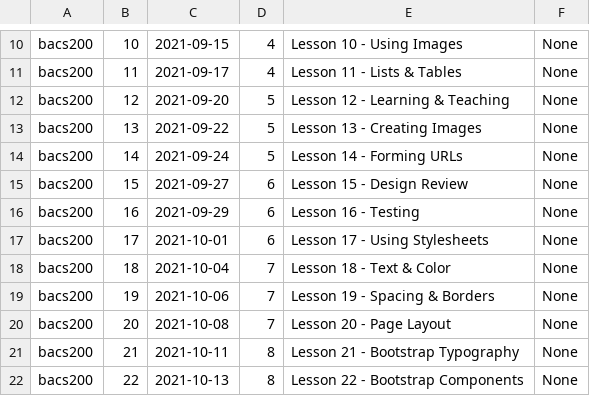
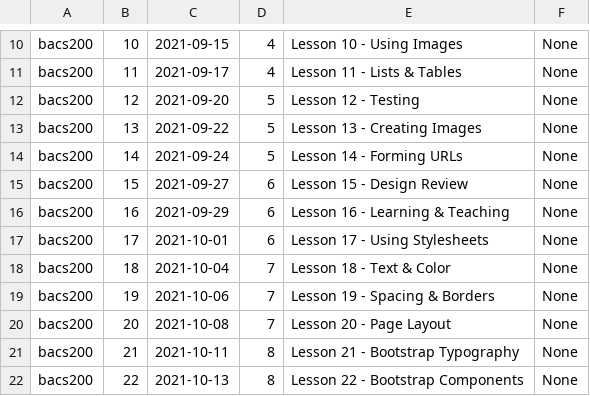
Before and after one commit to Mark-Seaman/UNC-BACS200-2021-Fall, a CSV file: markdown/lessons.csv, drawn as a sheet; only a part is shown, gaps mark what is left out.

Commit message:
deploy Quest contents page

```diff
--- a/markdown/lessons.csv
+++ b/markdown/lessons.csv
@@ -11,3 +11,3 @@ bacs200,10,2021-09-15,4,Lesson 10 - Using Images,None
 bacs200,11,2021-09-17,4,Lesson 11 - Lists & Tables,None
-bacs200,12,2021-09-20,5,Lesson 12 - Learning & Teaching,None
+bacs200,12,2021-09-20,5,Lesson 12 - Testing,None
 bacs200,13,2021-09-22,5,Lesson 13 - Creating Images,None
@@ -15,3 +15,3 @@ bacs200,14,2021-09-24,5,Lesson 14 - Forming URLs,None
 bacs200,15,2021-09-27,6,Lesson 15 - Design Review,None
-bacs200,16,2021-09-29,6,Lesson 16 - Testing,None
+bacs200,16,2021-09-29,6,Lesson 16 - Learning & Teaching,None
 bacs200,17,2021-10-01,6,Lesson 17 - Using Stylesheets,None
```
